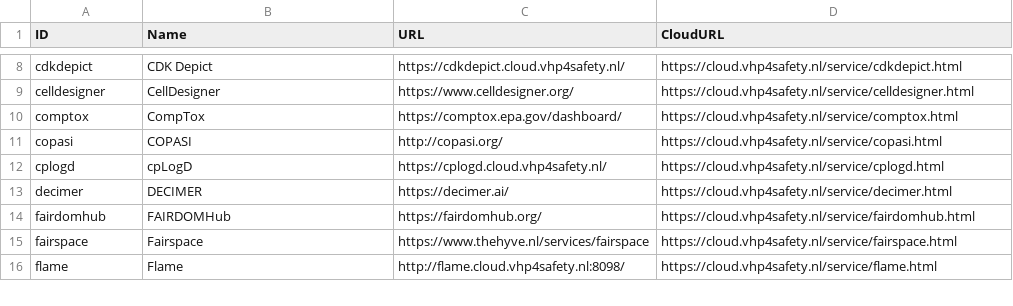
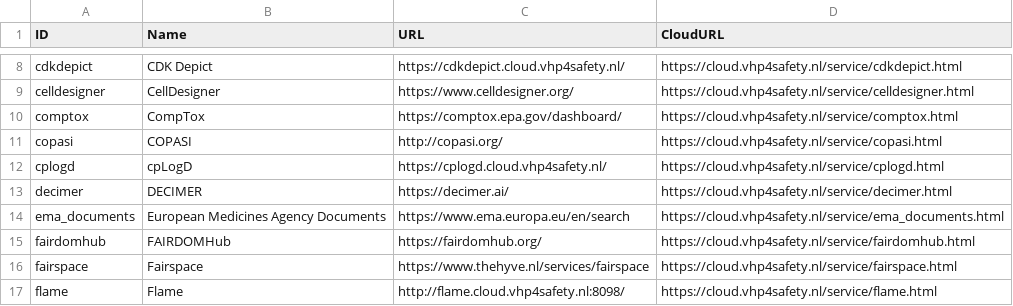
Before and after one commit to VHP4Safety/cloud, a TSV file: docs/tools.tsv, drawn as a sheet; only a part is shown, gaps mark what is left out.

```diff
--- a/docs/tools.tsv
+++ b/docs/tools.tsv
@@ -13,2 +13,3 @@ cplogd	cpLogD	https://cplogd.cloud.vhp4safety.nl/	https://cloud.vhp4safety.nl/se
 decimer	DECIMER	https://decimer.ai/	https://cloud.vhp4safety.nl/service/decimer.html
+ema_documents	European Medicines Agency Documents	https://www.ema.europa.eu/en/search	https://cloud.vhp4safety.nl/service/ema_documents.html
 fairdomhub	FAIRDOMHub	https://fairdomhub.org/	https://cloud.vhp4safety.nl/service/fairdomhub.html
```
Also changed, not shown: 3 other files.
